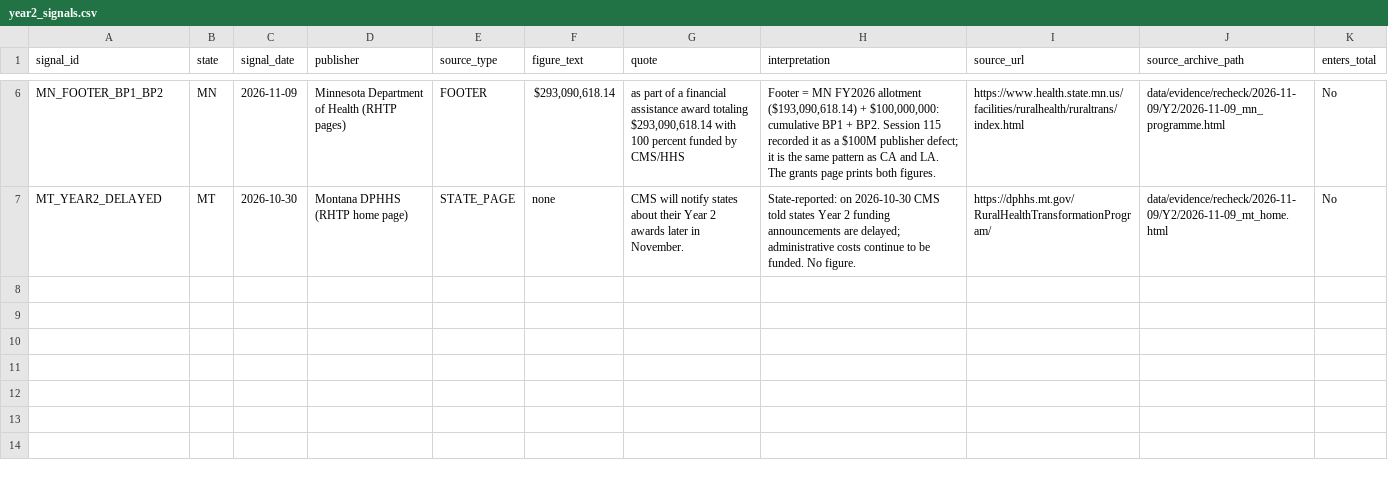
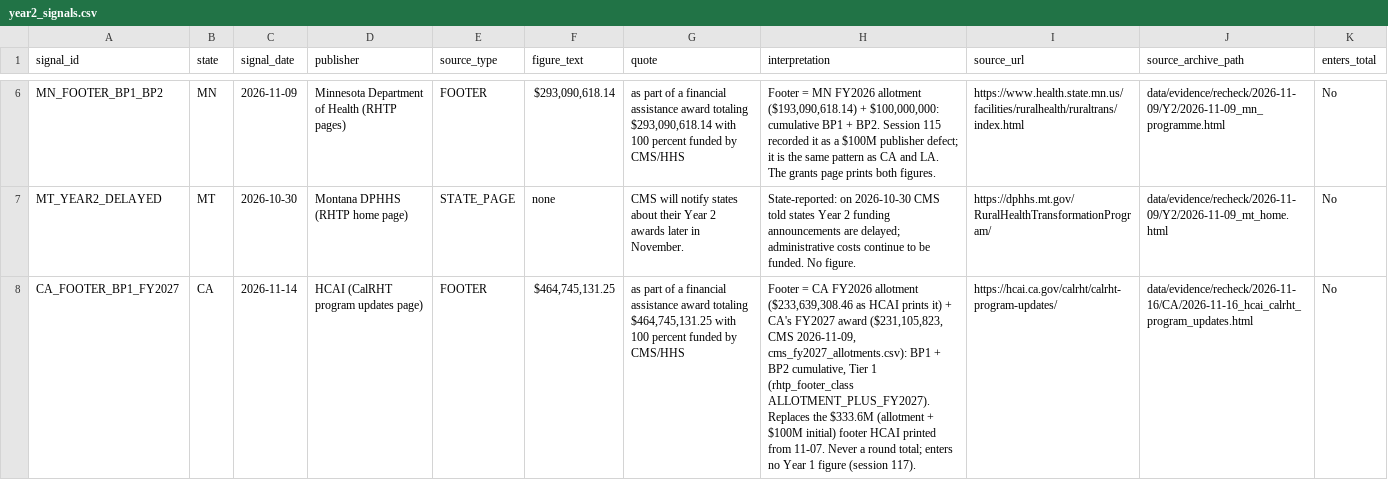
Before and after one commit to INicchitta12/RHTP_Tracker, a CSV file: data/reference/year2_signals.csv, drawn as a sheet; only a part is shown, gaps mark what is left out; the diff names each change by its address in the sheet, - before the commit and + after, or states it on an @@ line.

```diff
--- a/data/reference/year2_signals.csv
+++ b/data/reference/year2_signals.csv
+row 8: CA_FOOTER_BP1_FY2027 | CA | 2026-11-14 | HCAI (CalRHT program updates page) | FOOTER | $464,745,131.25 | as part of a financial assistance award totaling $464,745,131.25 with 100 percent funded by CMS/HHS | Footer = CA FY2026 allotment ($233,639,308.46 as HCAI prints it) + CA's FY2027 award ($231,105,823, CMS 2026-11-09, cms_fy2027_allotments.csv): BP1 + BP2 cumulative, Tier 1 (rhtp_footer_class ALLOTMENT_PLUS_FY2027). Replaces the $333.6M (allotment + $100M initial) footer HCAI printed from 11-07. Never a round total; enters no Year 1 figure (session 117). | https://hcai.ca.gov/calrht/calrht-program-updates/ | data/evidence/recheck/2026-11-16/CA/2026-11-16_hcai_calrht_program_updates.html | No
```
Also changed, not shown: 6 other files.
